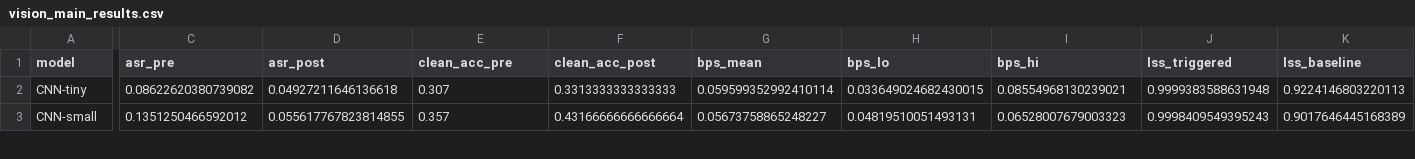
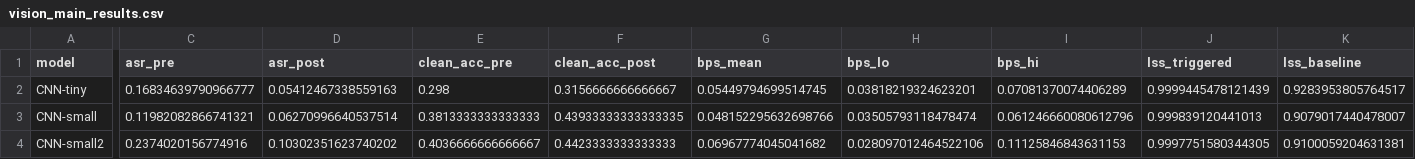
Before and after one commit to ufxa/Backdoor-Persistence-at-Scale, a CSV file: results/vision_main_results.csv, drawn as a sheet; only a part is shown, gaps mark what is left out; rows hold the shown columns only; the diff covers the shown part only; the diff names each change by its address in the sheet, - before the commit and + after, or states it on an @@ line.

```diff
--- a/results/vision_main_results.csv
+++ b/results/vision_main_results.csv
-C2 (asr_pre): 0.08622620380739082
+C2 (asr_pre): 0.16834639790966777
-D2 (asr_post): 0.04927211646136618
+D2 (asr_post): 0.05412467338559163
-E2 (clean_acc_pre): 0.307
+E2 (clean_acc_pre): 0.298
-F2 (clean_acc_post): 0.3313333333333333
+F2 (clean_acc_post): 0.3156666666666667
-G2 (bps_mean): 0.059599352992410114
+G2 (bps_mean): 0.05449794699514745
-H2 (bps_lo): 0.033649024682430015
+H2 (bps_lo): 0.03818219324623201
-I2 (bps_hi): 0.08554968130239021
+I2 (bps_hi): 0.07081370074406289
-J2 (lss_triggered): 0.9999383588631948
+J2 (lss_triggered): 0.9999445478121439
-K2 (lss_baseline): 0.9224146803220113
+K2 (lss_baseline): 0.9283953805764517
-C3 (asr_pre): 0.1351250466592012
+C3 (asr_pre): 0.11982082866741321
-D3 (asr_post): 0.055617767823814855
+D3 (asr_post): 0.06270996640537514
-E3 (clean_acc_pre): 0.357
+E3 (clean_acc_pre): 0.3813333333333333
-F3 (clean_acc_post): 0.43166666666666664
+F3 (clean_acc_post): 0.43933333333333335
-G3 (bps_mean): 0.05673758865248227
+G3 (bps_mean): 0.048152295632698766
-H3 (bps_lo): 0.04819510051493131
+H3 (bps_lo): 0.03505793118478474
-I3 (bps_hi): 0.06528007679003323
+I3 (bps_hi): 0.061246660080612796
-J3 (lss_triggered): 0.9998409549395243
+J3 (lss_triggered): 0.999839120441013
-K3 (lss_baseline): 0.9017646445168389
+K3 (lss_baseline): 0.9079017440478007
+row 4: CNN-small2 | 0.2374020156774916 | 0.10302351623740202 | 0.4036666666666667 | 0.4423333333333333 | 0.06967774045041682 | 0.028097012464522106 | 0.11125846843631153 | 0.9997751580344305 | 0.9100059204631381
```
Also changed, not shown: 2 added rows and 42 edited cells elsewhere in this file, results/transformer_layer_stability.csv, results/transformer_main_results.csv, 16 other files.
